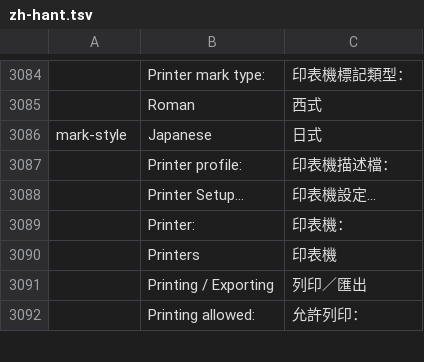
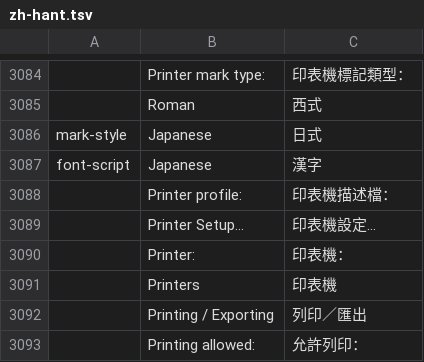
Before and after one commit to 00xJS/vectorcraft, a TSV file: crates/ui-egui/src/i18n/zh-hant.tsv, drawn as a sheet; only a part is shown, gaps mark what is left out; the diff names each change by its address in the sheet, - before the commit and + after, or states it on an @@ line.

```diff
--- a/crates/ui-egui/src/i18n/zh-hant.tsv
+++ b/crates/ui-egui/src/i18n/zh-hant.tsv
+row 3087: font-script | Japanese | 漢字
```
Also changed, not shown: crates/ui-egui/src/i18n/zh-hans.tsv, 1 other file.
